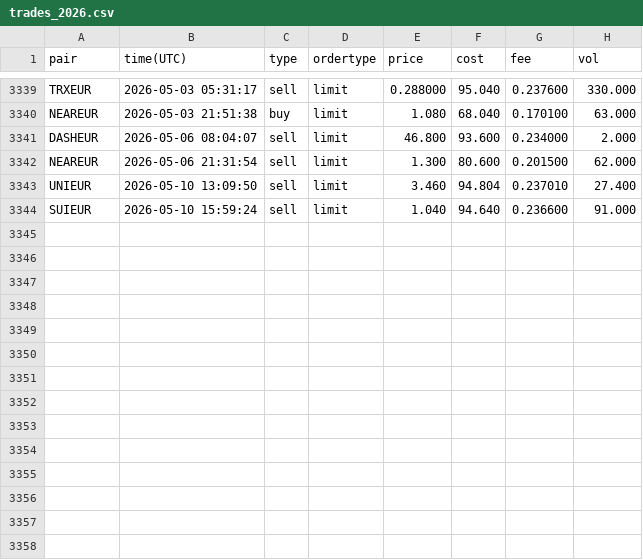
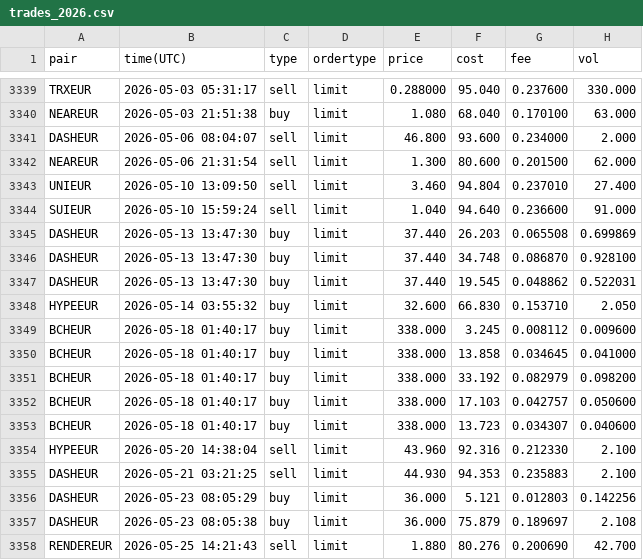
Before and after one commit to mtallonb/trading-alg, a CSV file: data/trades_2026.csv, drawn as a sheet; only a part is shown, gaps mark what is left out.

```diff
--- a/data/trades_2026.csv
+++ b/data/trades_2026.csv
@@ -3344 +3344,15 @@ UNIEUR,2026-05-10 13:09:50,sell,limit,3.460,94.804,0.237010,27.400
 SUIEUR,2026-05-10 15:59:24,sell,limit,1.040,94.640,0.236600,91.000
+DASHEUR,2026-05-13 13:47:30,buy,limit,37.440,26.203,0.065508,0.699869
+DASHEUR,2026-05-13 13:47:30,buy,limit,37.440,34.748,0.086870,0.928100
+DASHEUR,2026-05-13 13:47:30,buy,limit,37.440,19.545,0.048862,0.522031
+HYPEEUR,2026-05-14 03:55:32,buy,limit,32.600,66.830,0.153710,2.050
+BCHEUR,2026-05-18 01:40:17,buy,limit,338.000,3.245,0.008112,0.009600
+BCHEUR,2026-05-18 01:40:17,buy,limit,338.000,13.858,0.034645,0.041000
+BCHEUR,2026-05-18 01:40:17,buy,limit,338.000,33.192,0.082979,0.098200
+BCHEUR,2026-05-18 01:40:17,buy,limit,338.000,17.103,0.042757,0.050600
+BCHEUR,2026-05-18 01:40:17,buy,limit,338.000,13.723,0.034307,0.040600
+HYPEEUR,2026-05-20 14:38:04,sell,limit,43.960,92.316,0.212330,2.100
+DASHEUR,2026-05-21 03:21:25,sell,limit,44.930,94.353,0.235883,2.100
+DASHEUR,2026-05-23 08:05:29,buy,limit,36.000,5.121,0.012803,0.142256
+DASHEUR,2026-05-23 08:05:38,buy,limit,36.000,75.879,0.189697,2.108
+RENDEREUR,2026-05-25 14:21:43,sell,limit,1.880,80.276,0.200690,42.700
```
Also changed, not shown: data/prices_with_volume/LUNAEUR_DAILY_WITH_VOLUME.csv, data/prices_with_volume/SCEUR_DAILY_WITH_VOLUME.csv, 41 other files.
